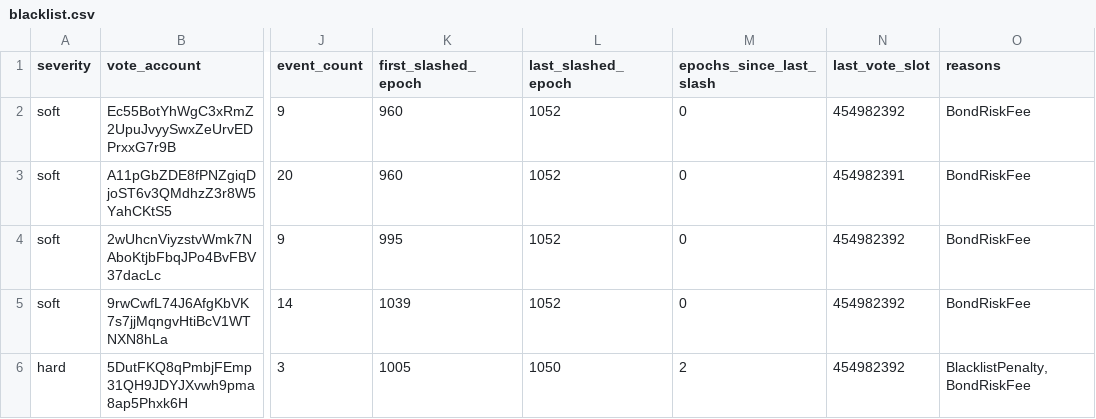
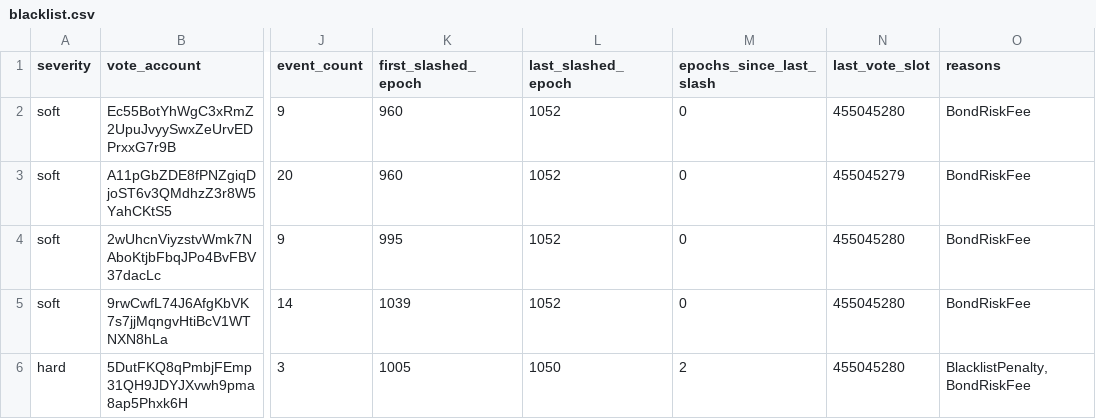
Before and after one commit to ryanSherry/marinade_blacklist, a CSV file: data/blacklist.csv, drawn as a sheet; only a part is shown, gaps mark what is left out; the diff names each change by its address in the sheet, - before the commit and + after, or states it on an @@ line.

```diff
--- a/data/blacklist.csv
+++ b/data/blacklist.csv
-N2 (last_vote_slot): 454982392
+N2 (last_vote_slot): 455045280
-N3 (last_vote_slot): 454982391
+N3 (last_vote_slot): 455045279
-N4:N6 (last_vote_slot): 454982392
+N4:N6 (last_vote_slot): 455045280
```
Also changed, not shown: 9 other files.
